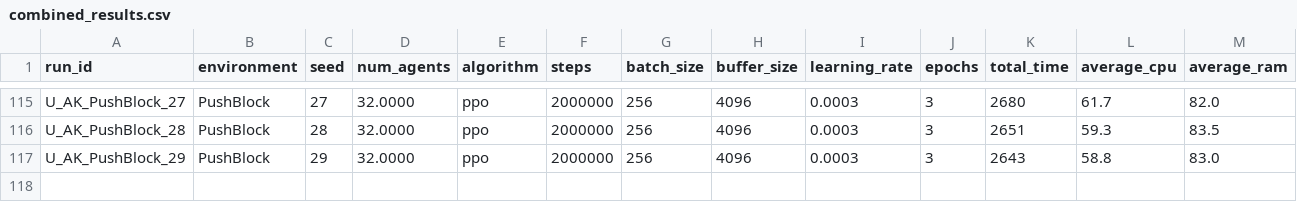
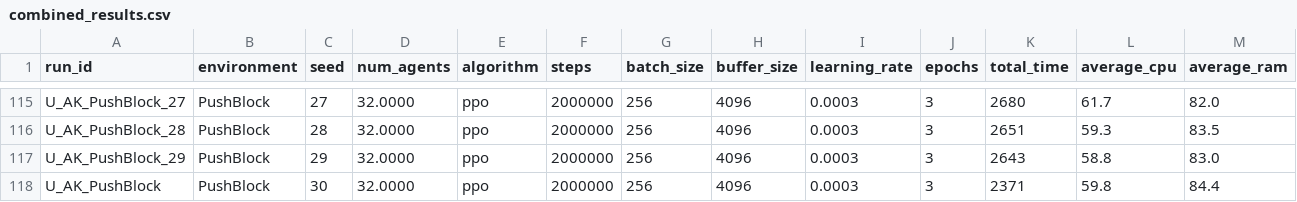
Before and after one commit to omarelfiki/unity-ml-drl-data, a CSV file: data/combined_results.csv, drawn as a sheet; only a part is shown, gaps mark what is left out; rows hold the shown columns only; the diff names each change by its address in the sheet, - before the commit and + after, or states it on an @@ line.

Commit message:
results for seed 30

```diff
--- a/data/combined_results.csv
+++ b/data/combined_results.csv
+row 118: U_AK_PushBlock | PushBlock | 30 | 32.0000 | ppo | 2000000 | 256 | 4096 | 0.0003 | 3 | 2371 | 59.8 | 84.4
```
Also changed, not shown: 1 other file.
